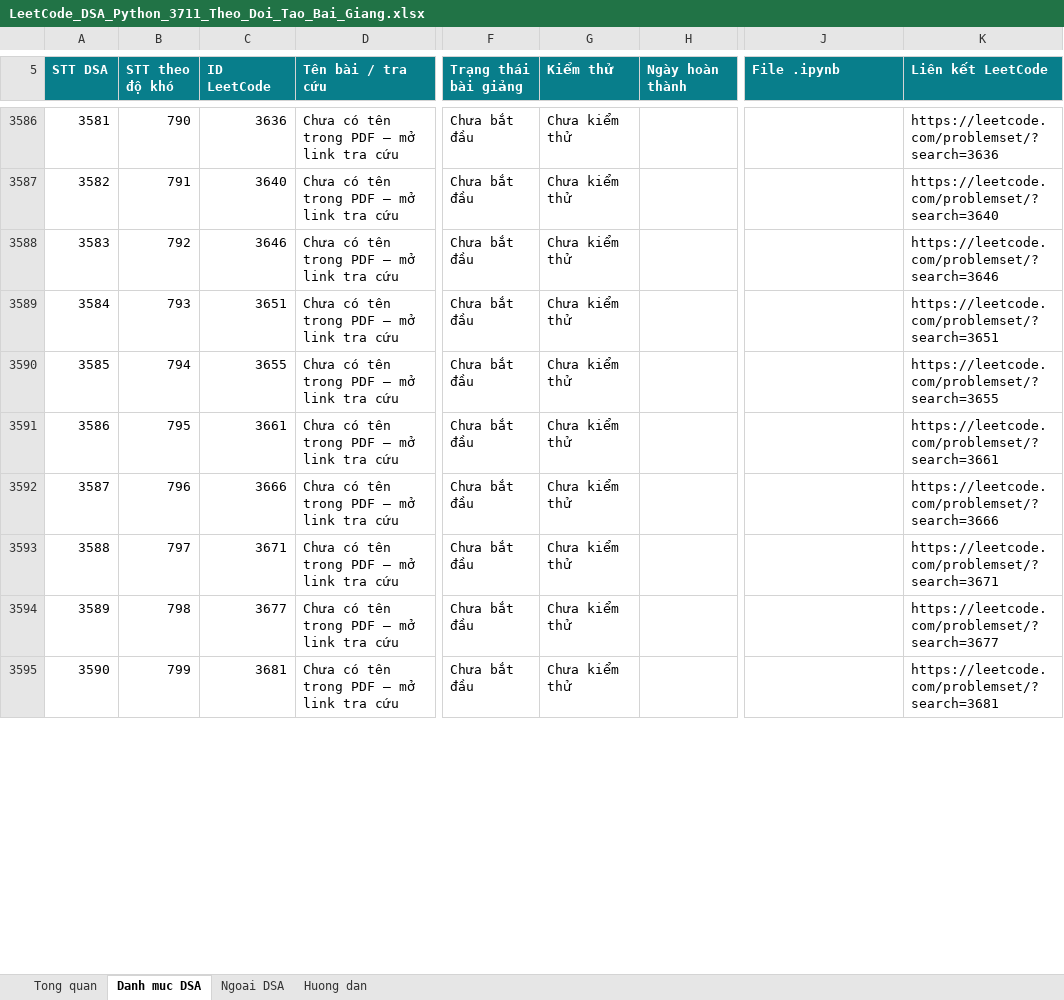
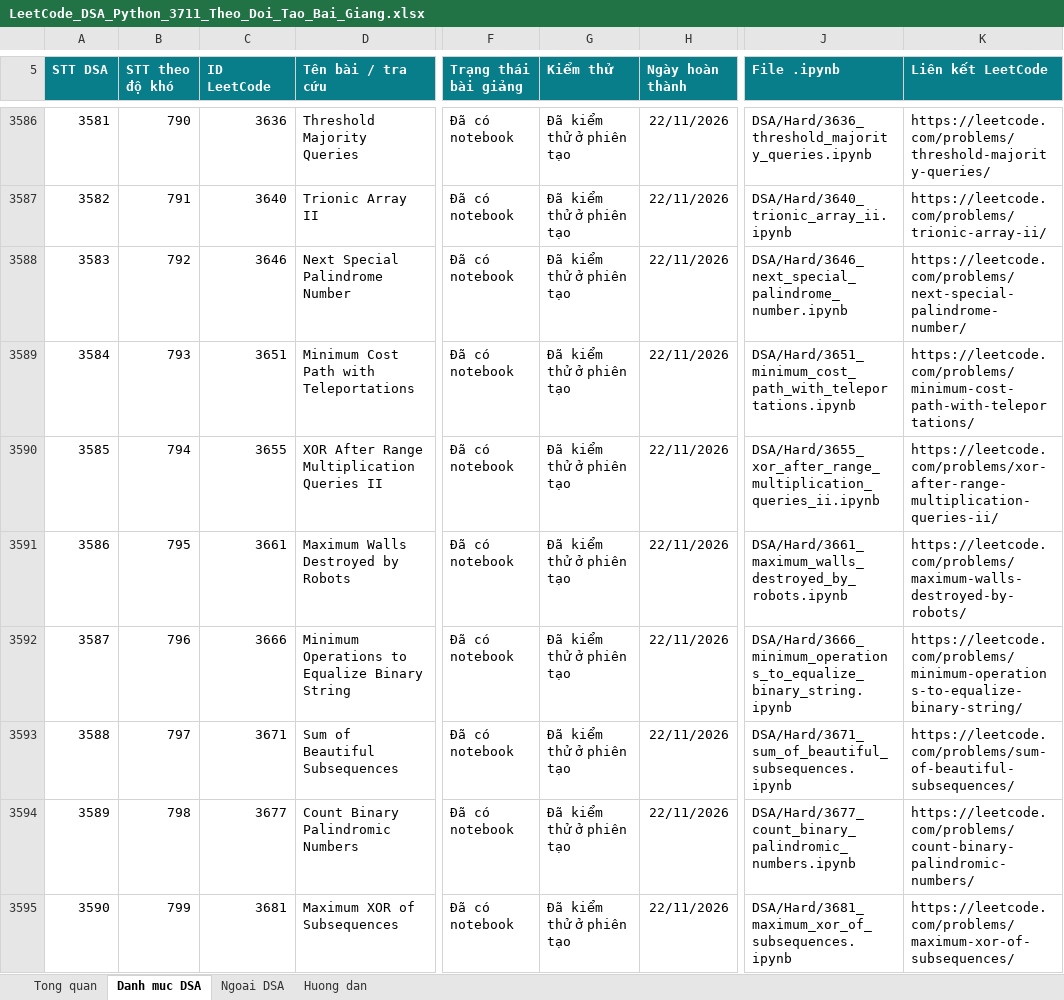
Before and after one commit to lhaochen118-ship-it/LeetCode, an Excel workbook: LeetCode_DSA_Python_3711_Theo_Doi_Tao_Bai_Giang.xlsx, sheet Danh muc DSA, drawn as a sheet; only a part is shown, gaps mark what is left out; values as stored, in another font and other column widths than the file's, no borders; conditional formats and table styles not drawn; the diff covers the shown part only; the diff names each change by its address in the sheet, - before the commit and + after, or states it on an @@ line.

```diff
--- a/LeetCode_DSA_Python_3711_Theo_Doi_Tao_Bai_Giang.xlsx (sheet Danh muc DSA)
+++ b/LeetCode_DSA_Python_3711_Theo_Doi_Tao_Bai_Giang.xlsx (sheet Danh muc DSA)
-D3586 (Tên bài / tra cứu): Chưa có tên trong PDF — mở link tra cứu
+D3586 (Tên bài / tra cứu): Threshold Majority Queries
-F3586:F3595 (Trạng thái bài giảng): Chưa bắt đầu
+F3586:F3595 (Trạng thái bài giảng): Đã có notebook
-G3586:G3595 (Kiểm thử): Chưa kiểm thử
+G3586:G3595 (Kiểm thử): Đã kiểm thử ở phiên tạo
-H3586:H3595 (Ngày hoàn thành): (empty)
+H3586:H3595 (Ngày hoàn thành): 22/11/2026
-J3586 (File .ipynb): (empty)
+J3586 (File .ipynb): DSA/Hard/3636_threshold_majority_queries.ipynb
-K3586 (Liên kết LeetCode): https://leetcode.com/problemset/?search=3636
+K3586 (Liên kết LeetCode): https://leetcode.com/problems/threshold-majority-queries/
-D3587 (Tên bài / tra cứu): Chưa có tên trong PDF — mở link tra cứu
+D3587 (Tên bài / tra cứu): Trionic Array II
-J3587 (File .ipynb): (empty)
+J3587 (File .ipynb): DSA/Hard/3640_trionic_array_ii.ipynb
-K3587 (Liên kết LeetCode): https://leetcode.com/problemset/?search=3640
+K3587 (Liên kết LeetCode): https://leetcode.com/problems/trionic-array-ii/
-D3588 (Tên bài / tra cứu): Chưa có tên trong PDF — mở link tra cứu
+D3588 (Tên bài / tra cứu): Next Special Palindrome Number
-J3588 (File .ipynb): (empty)
+J3588 (File .ipynb): DSA/Hard/3646_next_special_palindrome_number.ipynb
-K3588 (Liên kết LeetCode): https://leetcode.com/problemset/?search=3646
+K3588 (Liên kết LeetCode): https://leetcode.com/problems/next-special-palindrome-number/
-D3589 (Tên bài / tra cứu): Chưa có tên trong PDF — mở link tra cứu
+D3589 (Tên bài / tra cứu): Minimum Cost Path with Teleportations
-J3589 (File .ipynb): (empty)
+J3589 (File .ipynb): DSA/Hard/3651_minimum_cost_path_with_teleportations.ipynb
-K3589 (Liên kết LeetCode): https://leetcode.com/problemset/?search=3651
+K3589 (Liên kết LeetCode): https://leetcode.com/problems/minimum-cost-path-with-teleportations/
-D3590 (Tên bài / tra cứu): Chưa có tên trong PDF — mở link tra cứu
+D3590 (Tên bài / tra cứu): XOR After Range Multiplication Queries II
-J3590 (File .ipynb): (empty)
+J3590 (File .ipynb): DSA/Hard/3655_xor_after_range_multiplication_queries_ii.ipynb
-K3590 (Liên kết LeetCode): https://leetcode.com/problemset/?search=3655
+K3590 (Liên kết LeetCode): https://leetcode.com/problems/xor-after-range-multiplication-queries-ii/
-D3591 (Tên bài / tra cứu): Chưa có tên trong PDF — mở link tra cứu
+D3591 (Tên bài / tra cứu): Maximum Walls Destroyed by Robots
-J3591 (File .ipynb): (empty)
+J3591 (File .ipynb): DSA/Hard/3661_maximum_walls_destroyed_by_robots.ipynb
-K3591 (Liên kết LeetCode): https://leetcode.com/problemset/?search=3661
+K3591 (Liên kết LeetCode): https://leetcode.com/problems/maximum-walls-destroyed-by-robots/
-D3592 (Tên bài / tra cứu): Chưa có tên trong PDF — mở link tra cứu
+D3592 (Tên bài / tra cứu): Minimum Operations to Equalize Binary String
-J3592 (File .ipynb): (empty)
+J3592 (File .ipynb): DSA/Hard/3666_minimum_operations_to_equalize_binary_string.ipynb
-K3592 (Liên kết LeetCode): https://leetcode.com/problemset/?search=3666
+K3592 (Liên kết LeetCode): https://leetcode.com/problems/minimum-operations-to-equalize-binary-string/
-D3593 (Tên bài / tra cứu): Chưa có tên trong PDF — mở link tra cứu
+D3593 (Tên bài / tra cứu): Sum of Beautiful Subsequences
-J3593 (File .ipynb): (empty)
+J3593 (File .ipynb): DSA/Hard/3671_sum_of_beautiful_subsequences.ipynb
-K3593 (Liên kết LeetCode): https://leetcode.com/problemset/?search=3671
+K3593 (Liên kết LeetCode): https://leetcode.com/problems/sum-of-beautiful-subsequences/
-D3594 (Tên bài / tra cứu): Chưa có tên trong PDF — mở link tra cứu
+D3594 (Tên bài / tra cứu): Count Binary Palindromic Numbers
-J3594 (File .ipynb): (empty)
+J3594 (File .ipynb): DSA/Hard/3677_count_binary_palindromic_numbers.ipynb
-K3594 (Liên kết LeetCode): https://leetcode.com/problemset/?search=3677
+K3594 (Liên kết LeetCode): https://leetcode.com/problems/count-binary-palindromic-numbers/
-D3595 (Tên bài / tra cứu): Chưa có tên trong PDF — mở link tra cứu
+D3595 (Tên bài / tra cứu): Maximum XOR of Subsequences
-J3595 (File .ipynb): (empty)
+J3595 (File .ipynb): DSA/Hard/3681_maximum_xor_of_subsequences.ipynb
-K3595 (Liên kết LeetCode): https://leetcode.com/problemset/?search=3681
+K3595 (Liên kết LeetCode): https://leetcode.com/problems/maximum-xor-of-subsequences/
```
Also changed, not shown: 60 edited cells elsewhere in this sheet, 2 other files.
